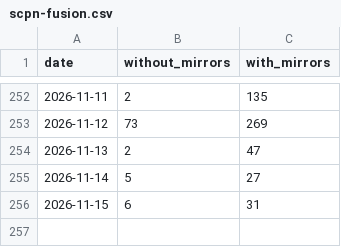
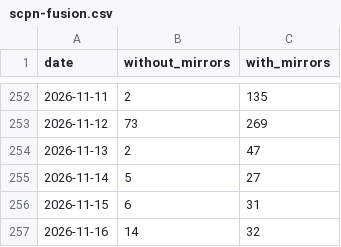
Before and after one commit to anulum/scpn-fusion-core, a CSV file: downloads/scpn-fusion.csv, drawn as a sheet; only a part is shown, gaps mark what is left out; the diff names each change by its address in the sheet, - before the commit and + after, or states it on an @@ line.

```diff
--- a/downloads/scpn-fusion.csv
+++ b/downloads/scpn-fusion.csv
+row 257: 2026-11-16 | 14 | 32
```
